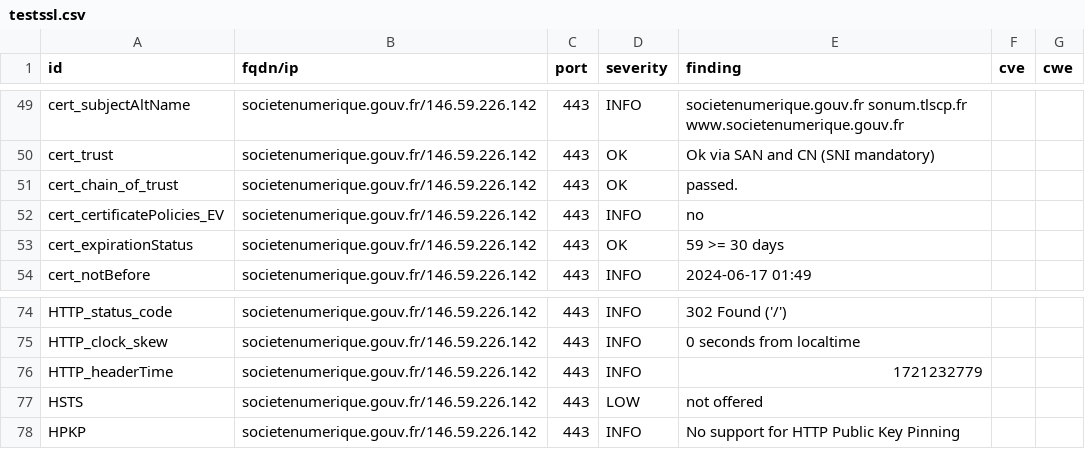
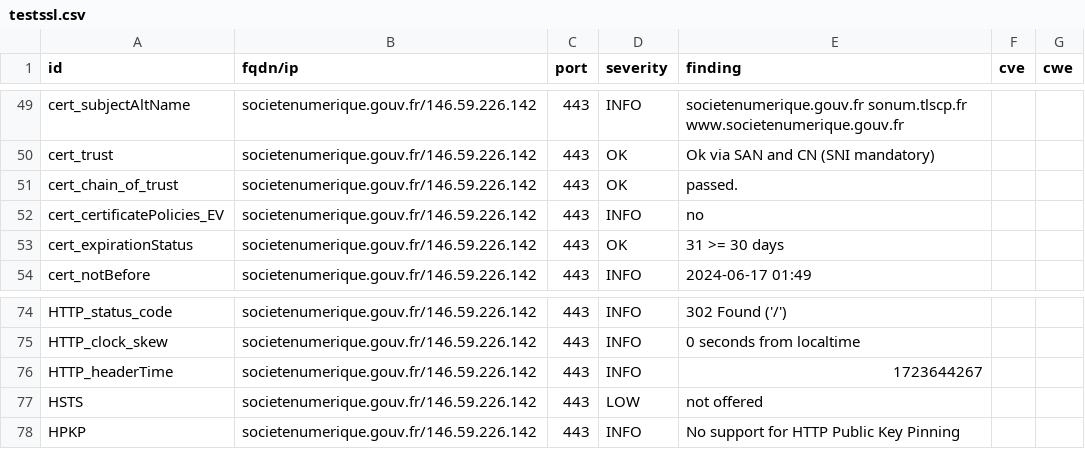
Before and after one commit to GKO-org/dashlordPrd9, a CSV file: results/aHR0cHM6Ly9zb2NpZXRlbnVtZXJpcXVlLmdvdXYuZnI=/testssl.csv, drawn as a sheet; only a part is shown, gaps mark what is left out.

```diff
--- a/results/aHR0cHM6Ly9zb2NpZXRlbnVtZXJpcXVlLmdvdXYuZnI=/testssl.csv
+++ b/results/aHR0cHM6Ly9zb2NpZXRlbnVtZXJpcXVlLmdvdXYuZnI=/testssl.csv
@@ -52,3 +52,3 @@
 "cert_certificatePolicies_EV","societenumerique.gouv.fr/146.59.226.142","443","INFO","no","",""
-"cert_expirationStatus","societenumerique.gouv.fr/146.59.226.142","443","OK","59 >= 30 days","",""
+"cert_expirationStatus","societenumerique.gouv.fr/146.59.226.142","443","OK","31 >= 30 days","",""
 "cert_notBefore","societenumerique.gouv.fr/146.59.226.142","443","INFO","2024-06-17 01:49","",""
@@ -75,3 +75,3 @@
 "HTTP_clock_skew","societenumerique.gouv.fr/146.59.226.142","443","INFO","0 seconds from localtime","",""
-"HTTP_headerTime","societenumerique.gouv.fr/146.59.226.142","443","INFO","1721232779","",""
+"HTTP_headerTime","societenumerique.gouv.fr/146.59.226.142","443","INFO","1723644267","",""
 "HSTS","societenumerique.gouv.fr/146.59.226.142","443","LOW","not offered","",""
```
Also changed, not shown: 9 other files.
